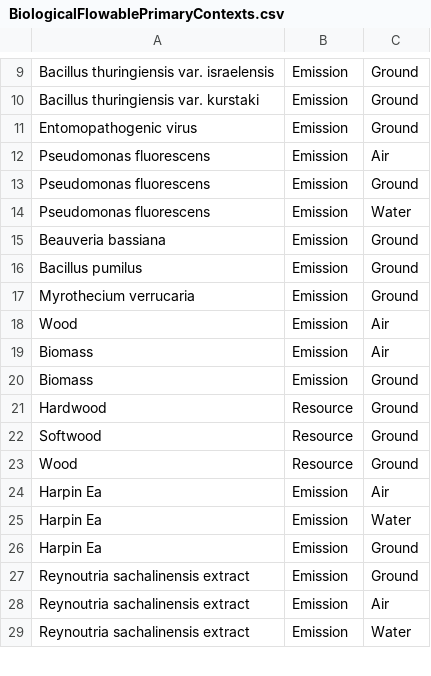
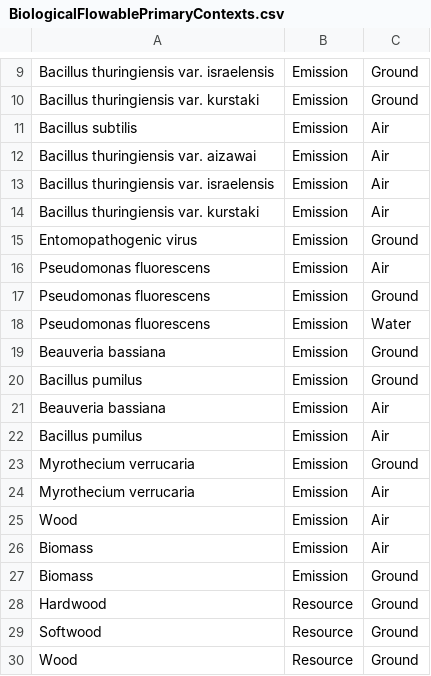
Before and after one commit to USEPA/fedelemflowlist, a CSV file: fedelemflowlist/input/BiologicalFlowablePrimaryContexts.csv, drawn as a sheet; only a part is shown, gaps mark what is left out; the shorter side is filled out with more unchanged rows; the diff names each change by its address in the sheet, - before the commit and + after, or states it on an @@ line.

Commit message:
Update BiologicalFlowablePrimaryContexts.csv
Added air compartment for pesticides that had previously been in the list before the additional pesticides from USDA was added.

```diff
--- a/fedelemflowlist/input/BiologicalFlowablePrimaryContexts.csv
+++ b/fedelemflowlist/input/BiologicalFlowablePrimaryContexts.csv
+row 11: Bacillus subtilis | Emission | Air
+row 12: Bacillus thuringiensis var. aizawai | Emission | Air
+row 13: Bacillus thuringiensis var. israelensis | Emission | Air
+row 14: Bacillus thuringiensis var. kurstaki | Emission | Air
+row 21: Beauveria bassiana | Emission | Air
+row 22: Bacillus pumilus | Emission | Air
+row 24: Myrothecium verrucaria | Emission | Air
```
